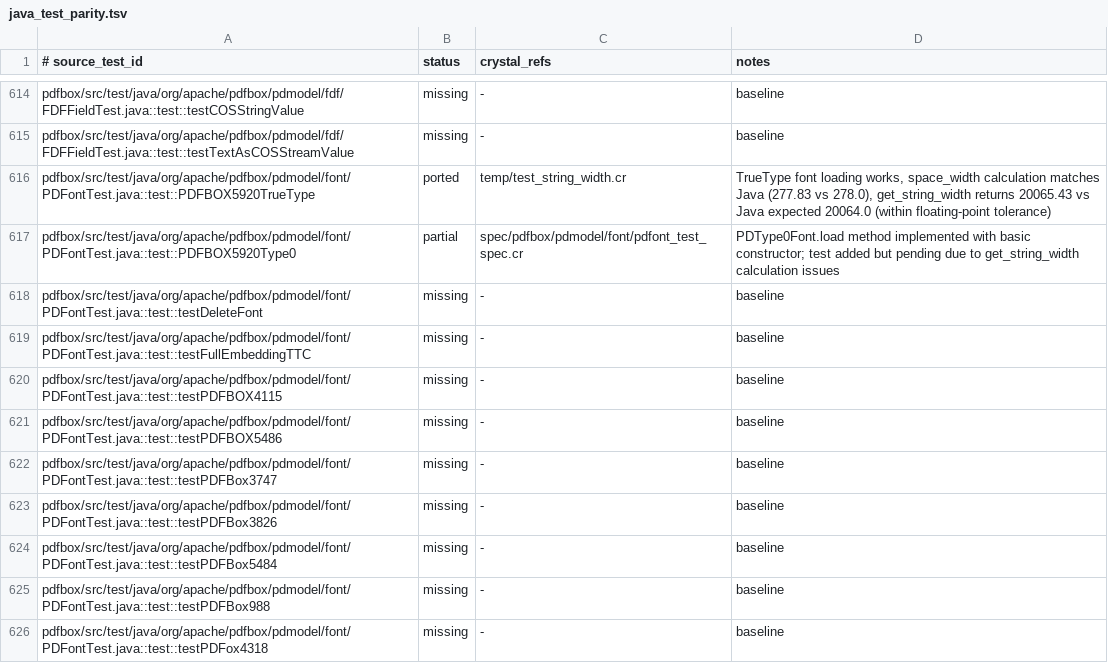
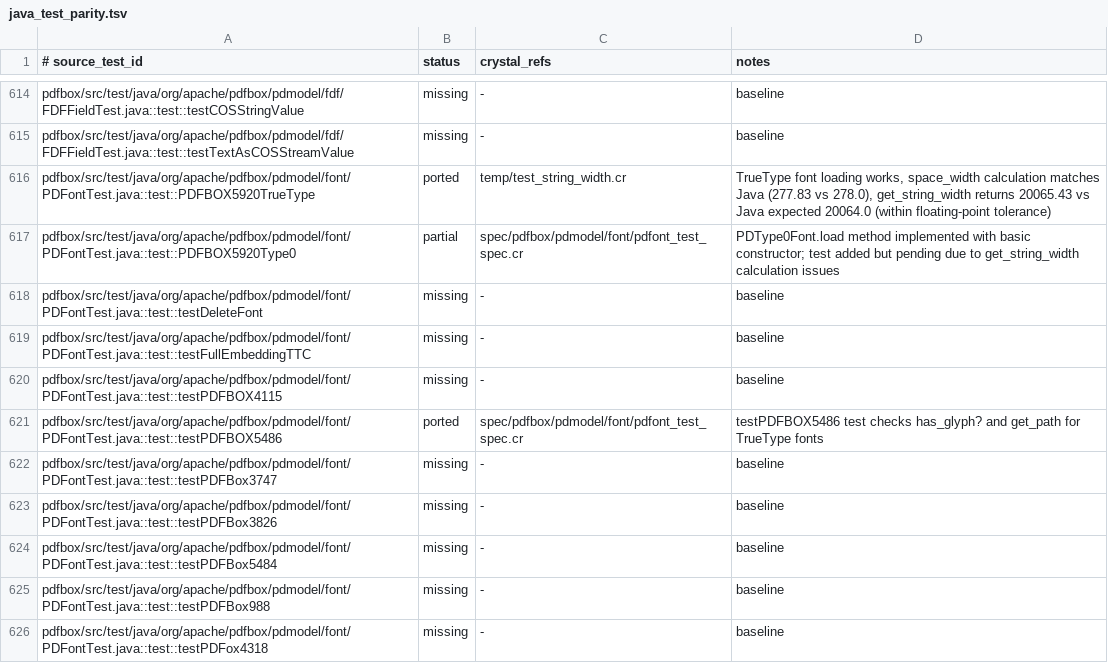
Before and after one commit to dsisnero/pdfbox, a TSV file: plans/inventory/java_test_parity.tsv, drawn as a sheet; only a part is shown, gaps mark what is left out.

Commit message:
Update parity file: mark testPDFBOX5486 as ported

```diff
--- a/plans/inventory/java_test_parity.tsv
+++ b/plans/inventory/java_test_parity.tsv
@@ -620,3 +620,3 @@ pdfbox/src/test/java/org/apache/pdfbox/pdmodel/font/PDFontTest.java::test::testF
 pdfbox/src/test/java/org/apache/pdfbox/pdmodel/font/PDFontTest.java::test::testPDFBOX4115	missing	-	baseline
-pdfbox/src/test/java/org/apache/pdfbox/pdmodel/font/PDFontTest.java::test::testPDFBOX5486	missing	-	baseline
+pdfbox/src/test/java/org/apache/pdfbox/pdmodel/font/PDFontTest.java::test::testPDFBOX5486	ported	spec/pdfbox/pdmodel/font/pdfont_test_spec.cr	testPDFBOX5486 test checks has_glyph? and get_path for TrueType fonts
 pdfbox/src/test/java/org/apache/pdfbox/pdmodel/font/PDFontTest.java::test::testPDFBox3747	missing	-	baseline
```
